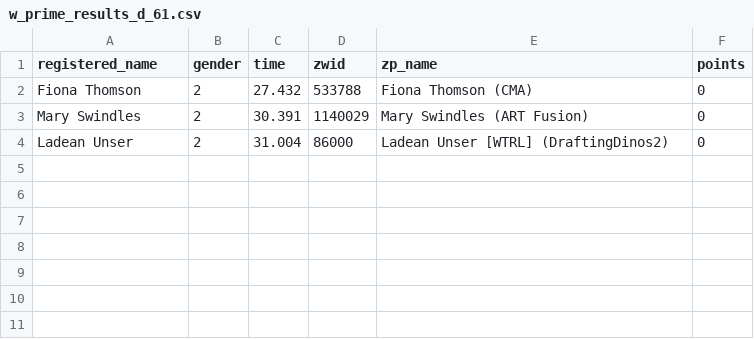
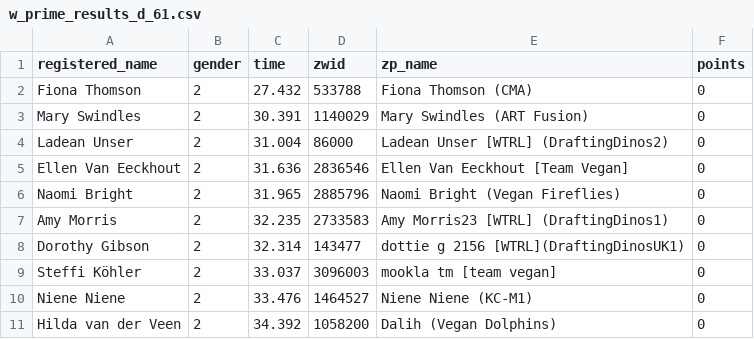
Before and after one commit to derekvmcintire/veganuary, a CSV file: results/stage_2/w_prime_results_d_61.csv, drawn as a sheet.

Commit message:
Split sprint and k/qom points by gender, need to verify but looks correct

```diff
--- a/results/stage_2/w_prime_results_d_61.csv
+++ b/results/stage_2/w_prime_results_d_61.csv
@@ -4 +4,8 @@ Mary Swindles,2,30.391,1140029,Mary Swindles (ART Fusion),0
 Ladean Unser,2,31.004,86000,Ladean Unser [WTRL] (DraftingDinos2),0
+Ellen Van Eeckhout,2,31.636,2836546,Ellen Van Eeckhout [Team Vegan],0
+Naomi Bright,2,31.965,2885796,Naomi Bright (Vegan Fireflies) ,0
+Amy Morris,2,32.235,2733583,Amy Morris23 [WTRL] (DraftingDinos1),0
+Dorothy Gibson,2,32.314,143477,dottie g 2156 [WTRL](DraftingDinosUK1),0
+Steffi Köhler ,2,33.037,3096003,mookla tm [team vegan],0
+Niene Niene ,2,33.476,1464527,Niene Niene  (KC-M1),0
+Hilda van der Veen,2,34.392,1058200,Dalih (Vegan Dolphins),0
```
Also changed, not shown: results/stage_1/w_prime_results_d_47.csv, results/stage_1/w_prime_results_d_48.csv, 11 other files.
